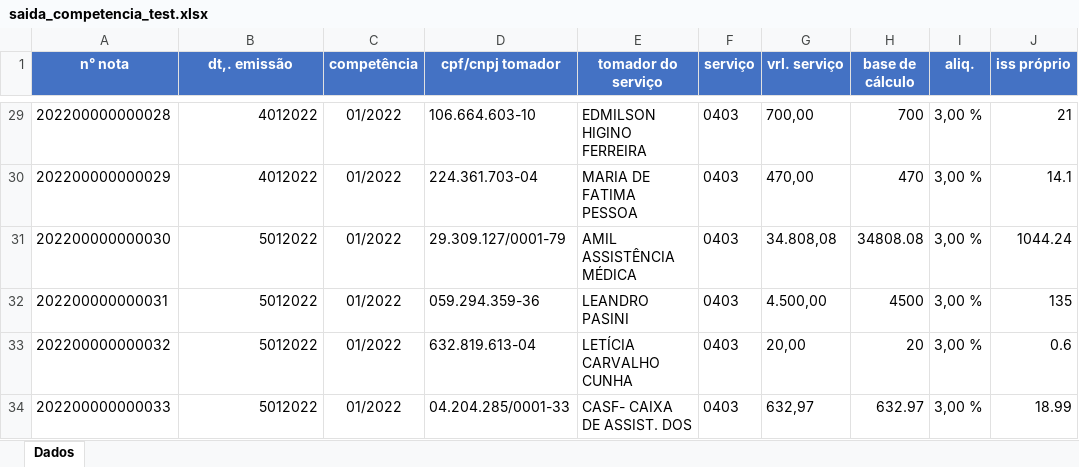
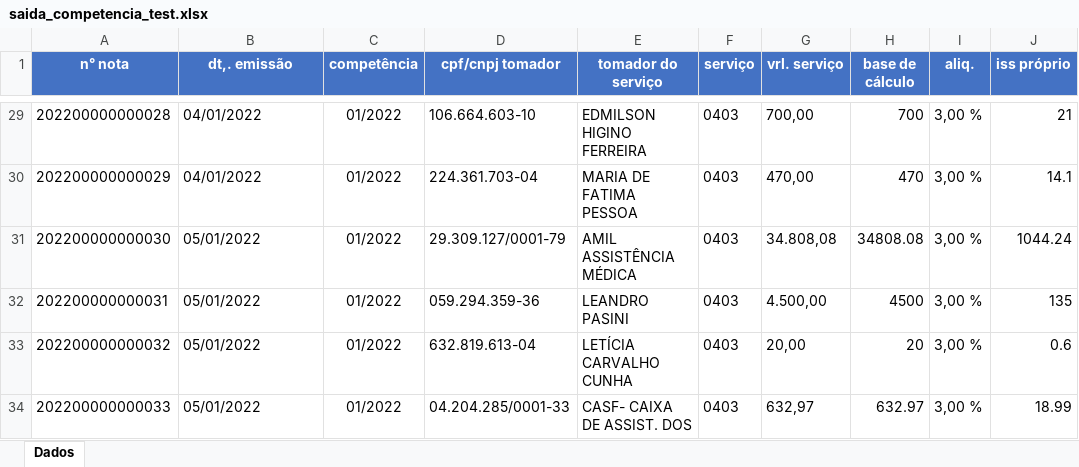
Before and after one commit to muriloitz75/pdf_etl_app, an Excel workbook: Arquivo/saida_competencia_test.xlsx, sheet Dados, drawn as a sheet; only a part is shown, gaps mark what is left out; values as stored, in another font and other column widths than the file's, no borders; the diff covers the shown part only; the diff names each change by its address in the sheet, - before the commit and + after, or states it on an @@ line.

Commit message:
V3_Correção Data de emissão

```diff
--- a/Arquivo/saida_competencia_test.xlsx (sheet Dados)
+++ b/Arquivo/saida_competencia_test.xlsx (sheet Dados)
-B29:B34 alignment: right
+B29:B34 alignment: left
-B29:B30 (dt,. emissão): 4012022
+B29:B30 (dt,. emissão): 04/01/2022
-B31:B34 (dt,. emissão): 5012022
+B31:B34 (dt,. emissão): 05/01/2022
```
Also changed, not shown: 27 edited cells and cell formats elsewhere in this sheet, 3 other files.
